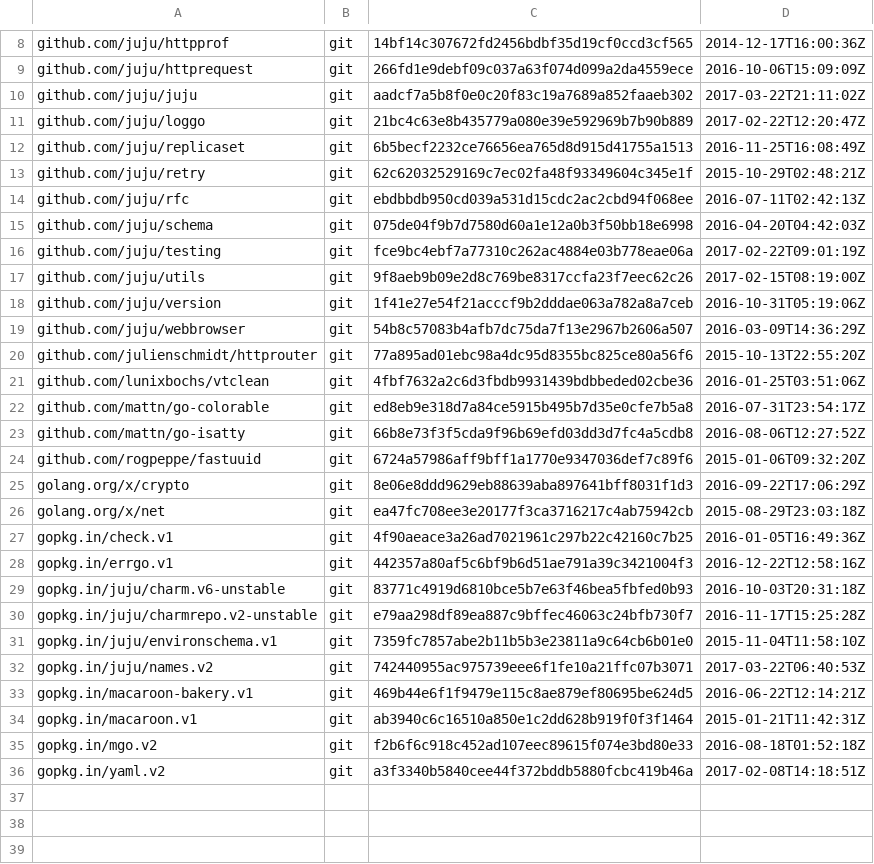
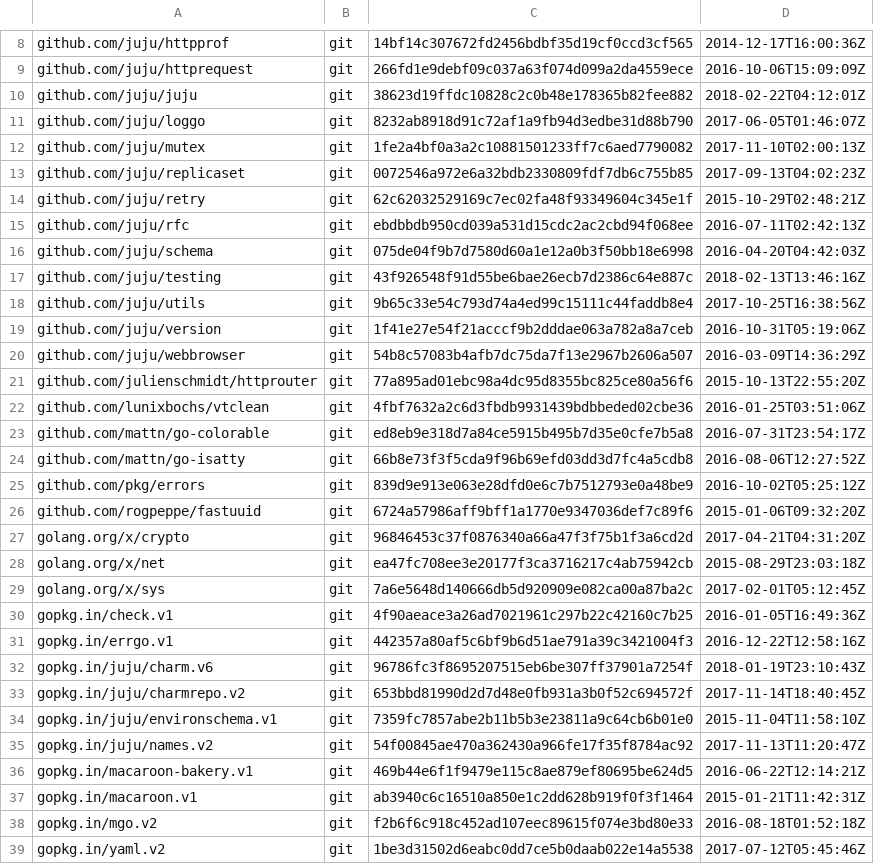
Before and after one commit to juju/description, a TSV file: dependencies.tsv, drawn as a sheet; only a part is shown, gaps mark what is left out; the diff covers the shown part only.

Commit message:
dependencies.tsv has not been updated in a long time
This just refreshes it to what we're using in Juju right now, which also
has the test suite still pass.
Likely some of these could be brought even newer, but at least this is
much better than what we have.

```diff
--- a/dependencies.tsv
+++ b/dependencies.tsv
@@ -9,5 +9,6 @@ github.com/juju/httpprof	git	14bf14c307672fd2456bdbf35d19cf0ccd3cf565	2014-12-17
 github.com/juju/httprequest	git	266fd1e9debf09c037a63f074d099a2da4559ece	2016-10-06T15:09:09Z
-github.com/juju/juju	git	aadcf7a5b8f0e0c20f83c19a7689a852faaeb302	2017-03-22T21:11:02Z
-github.com/juju/loggo	git	21bc4c63e8b435779a080e39e592969b7b90b889	2017-02-22T12:20:47Z
-github.com/juju/replicaset	git	6b5becf2232ce76656ea765d8d915d41755a1513	2016-11-25T16:08:49Z
+github.com/juju/juju	git	38623d19ffdc10828c2c0b48e178365b82fee882	2018-02-22T04:12:01Z
+github.com/juju/loggo	git	8232ab8918d91c72af1a9fb94d3edbe31d88b790	2017-06-05T01:46:07Z
+github.com/juju/mutex	git	1fe2a4bf0a3a2c10881501233ff7c6aed7790082	2017-11-10T02:00:13Z
+github.com/juju/replicaset	git	0072546a972e6a32bdb2330809fdf7db6c755b85	2017-09-13T04:02:23Z
 github.com/juju/retry	git	62c62032529169c7ec02fa48f93349604c345e1f	2015-10-29T02:48:21Z
@@ -15,4 +16,4 @@ github.com/juju/rfc	git	ebdbbdb950cd039a531d15cdc2ac2cbd94f068ee	2016-07-11T02:4
 github.com/juju/schema	git	075de04f9b7d7580d60a1e12a0b3f50bb18e6998	2016-04-20T04:42:03Z
-github.com/juju/testing	git	fce9bc4ebf7a77310c262ac4884e03b778eae06a	2017-02-22T09:01:19Z
-github.com/juju/utils	git	9f8aeb9b09e2d8c769be8317ccfa23f7eec62c26	2017-02-15T08:19:00Z
+github.com/juju/testing	git	43f926548f91d55be6bae26ecb7d2386c64e887c	2018-02-13T13:46:16Z
+github.com/juju/utils	git	9b65c33e54c793d74a4ed99c15111c44faddb8e4	2017-10-25T16:38:56Z
 github.com/juju/version	git	1f41e27e54f21acccf9b2dddae063a782a8a7ceb	2016-10-31T05:19:06Z
@@ -23,11 +24,13 @@ github.com/mattn/go-colorable	git	ed8eb9e318d7a84ce5915b495b7d35e0cfe7b5a8	2016-
 github.com/mattn/go-isatty	git	66b8e73f3f5cda9f96b69efd03dd3d7fc4a5cdb8	2016-08-06T12:27:52Z
+github.com/pkg/errors	git	839d9e913e063e28dfd0e6c7b7512793e0a48be9	2016-10-02T05:25:12Z
 github.com/rogpeppe/fastuuid	git	6724a57986aff9bff1a1770e9347036def7c89f6	2015-01-06T09:32:20Z
-golang.org/x/crypto	git	8e06e8ddd9629eb88639aba897641bff8031f1d3	2016-09-22T17:06:29Z
+golang.org/x/crypto	git	96846453c37f0876340a66a47f3f75b1f3a6cd2d	2017-04-21T04:31:20Z
 golang.org/x/net	git	ea47fc708ee3e20177f3ca3716217c4ab75942cb	2015-08-29T23:03:18Z
+golang.org/x/sys	git	7a6e5648d140666db5d920909e082ca00a87ba2c	2017-02-01T05:12:45Z
 gopkg.in/check.v1	git	4f90aeace3a26ad7021961c297b22c42160c7b25	2016-01-05T16:49:36Z
 gopkg.in/errgo.v1	git	442357a80af5c6bf9b6d51ae791a39c3421004f3	2016-12-22T12:58:16Z
-gopkg.in/juju/charm.v6-unstable	git	83771c4919d6810bce5b7e63f46bea5fbfed0b93	2016-10-03T20:31:18Z
-gopkg.in/juju/charmrepo.v2-unstable	git	e79aa298df89ea887c9bffec46063c24bfb730f7	2016-11-17T15:25:28Z
+gopkg.in/juju/charm.v6	git	96786fc3f8695207515eb6be307ff37901a7254f	2018-01-19T23:10:43Z
+gopkg.in/juju/charmrepo.v2	git	653bbd81990d2d7d48e0fb931a3b0f52c694572f	2017-11-14T18:40:45Z
 gopkg.in/juju/environschema.v1	git	7359fc7857abe2b11b5b3e23811a9c64cb6b01e0	2015-11-04T11:58:10Z
-gopkg.in/juju/names.v2	git	742440955ac975739eee6f1fe10a21ffc07b3071	2017-03-22T06:40:53Z
+gopkg.in/juju/names.v2	git	54f00845ae470a362430a966fe17f35f8784ac92	2017-11-13T11:20:47Z
 gopkg.in/macaroon-bakery.v1	git	469b44e6f1f9479e115c8ae879ef80695be624d5	2016-06-22T12:14:21Z
@@ -35,2 +38,2 @@ gopkg.in/macaroon.v1	git	ab3940c6c16510a850e1c2dd628b919f0f3f1464	2015-01-21T11:
 gopkg.in/mgo.v2	git	f2b6f6c918c452ad107eec89615f074e3bd80e33	2016-08-18T01:52:18Z
-gopkg.in/yaml.v2	git	a3f3340b5840cee44f372bddb5880fcbc419b46a	2017-02-08T14:18:51Z
+gopkg.in/yaml.v2	git	1be3d31502d6eabc0dd7ce5b0daab022e14a5538	2017-07-12T05:45:46Z
```
Also changed, not shown: 4 edited cells elsewhere in this file.
